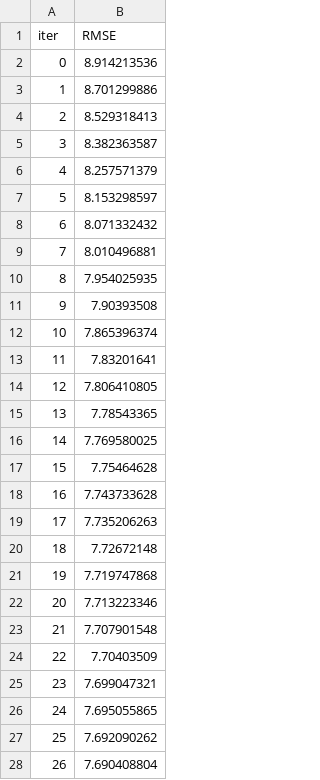
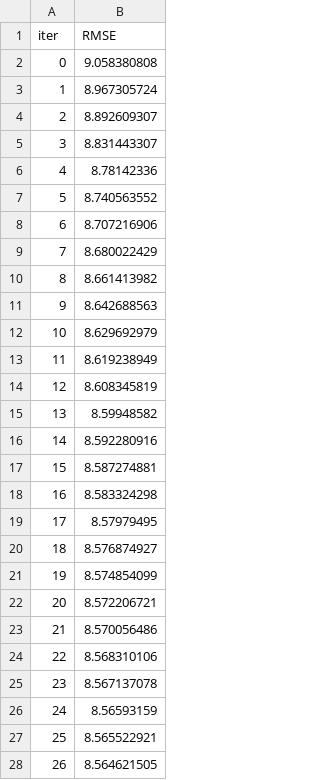
Before and after one commit to lanahuyen/food_delivery, a TSV file: catboost_info/learn_error.tsv, drawn as a sheet; only a part is shown; the diff covers the shown part only.

```diff
--- a/catboost_info/learn_error.tsv
+++ b/catboost_info/learn_error.tsv
@@ -1,28 +1,28 @@
 iter	RMSE
-0	8.914213536
-1	8.701299886
-2	8.529318413
-3	8.382363587
-4	8.257571379
-5	8.153298597
-6	8.071332432
-7	8.010496881
-8	7.954025935
-9	7.90393508
-10	7.865396374
-11	7.83201641
-12	7.806410805
-13	7.78543365
-14	7.769580025
-15	7.75464628
-16	7.743733628
-17	7.735206263
-18	7.72672148
-19	7.719747868
-20	7.713223346
-21	7.707901548
-22	7.70403509
-23	7.699047321
-24	7.695055865
-25	7.692090262
-26	7.690408804
+0	9.058380808
+1	8.967305724
+2	8.892609307
+3	8.831443307
+4	8.78142336
+5	8.740563552
+6	8.707216906
+7	8.680022429
+8	8.661413982
+9	8.642688563
+10	8.629692979
+11	8.619238949
+12	8.608345819
+13	8.59948582
+14	8.592280916
+15	8.587274881
+16	8.583324298
+17	8.57979495
+18	8.576874927
+19	8.574854099
+20	8.572206721
+21	8.570056486
+22	8.568310106
+23	8.567137078
+24	8.56593159
+25	8.565522921
+26	8.564621505
```
Also changed, not shown: 73 edited cells elsewhere in this file, catboost_info/time_left.tsv, 24 other files.
